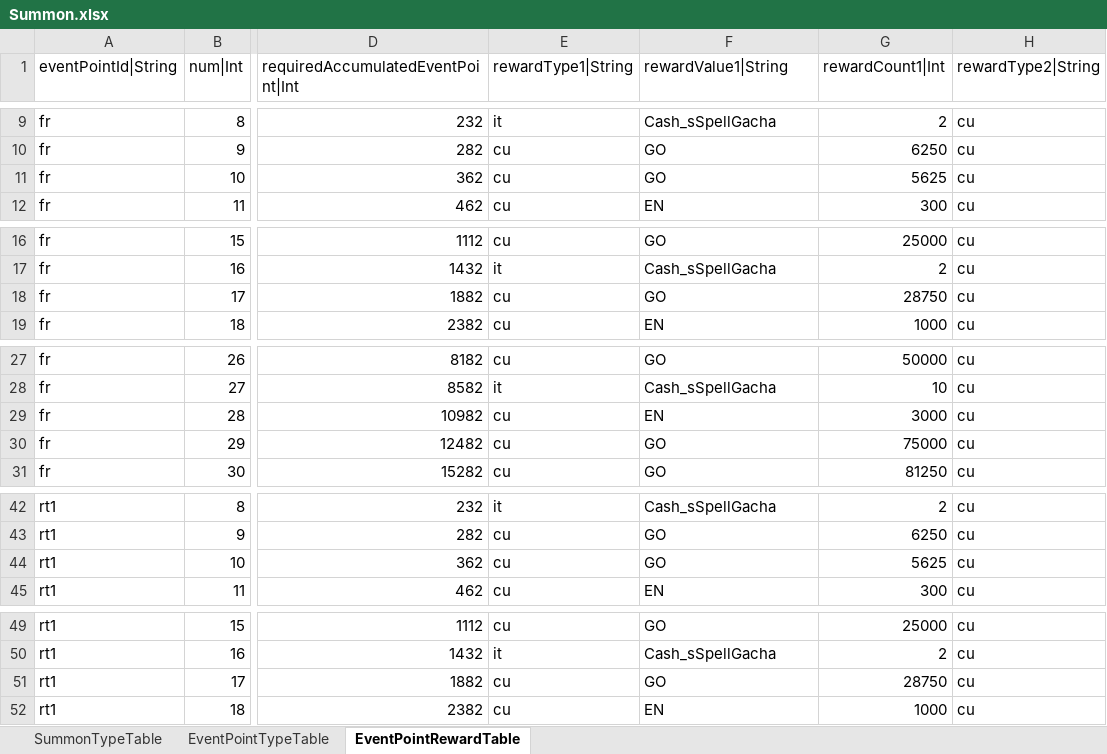
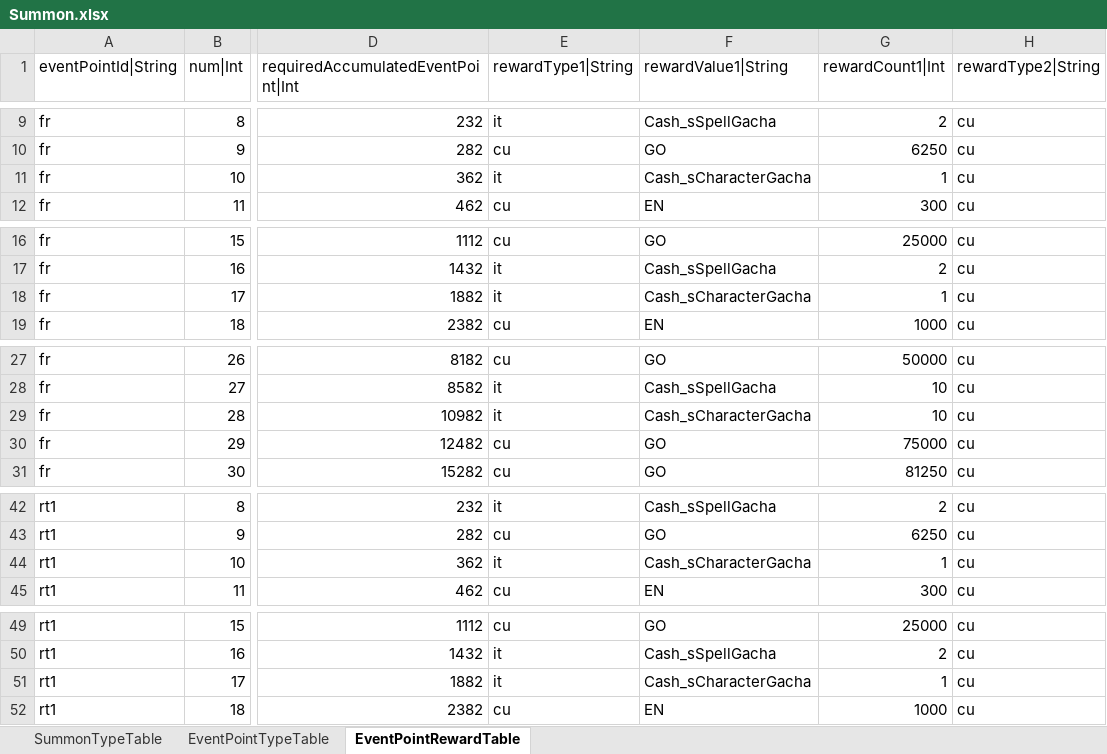
Before and after one commit to hayannal/ProjectNameless, an Excel workbook: Excel/Summon.xlsx, sheet EventPointRewardTable, drawn as a sheet; only a part is shown, gaps mark what is left out; values as stored, in another font and other column widths than the file's, no borders; the diff covers the shown part only; the diff names each change by its address in the sheet, - before the commit and + after, or states it on an @@ line.

```diff
--- a/Excel/Summon.xlsx (sheet EventPointRewardTable)
+++ b/Excel/Summon.xlsx (sheet EventPointRewardTable)
-E11 (rewardType1|String): cu
+E11 (rewardType1|String): it
-F11 (rewardValue1|String): GO
+F11 (rewardValue1|String): Cash_sCharacterGacha
-G11 (rewardCount1|Int): 5625
+G11 (rewardCount1|Int): 1
-E18 (rewardType1|String): cu
+E18 (rewardType1|String): it
-F18 (rewardValue1|String): GO
+F18 (rewardValue1|String): Cash_sCharacterGacha
-G18 (rewardCount1|Int): 28750
+G18 (rewardCount1|Int): 1
-E29 (rewardType1|String): cu
+E29 (rewardType1|String): it
-F29 (rewardValue1|String): EN
+F29 (rewardValue1|String): Cash_sCharacterGacha
-G29 (rewardCount1|Int): 3000
+G29 (rewardCount1|Int): 10
-E44 (rewardType1|String): cu
+E44 (rewardType1|String): it
-F44 (rewardValue1|String): GO
+F44 (rewardValue1|String): Cash_sCharacterGacha
-G44 (rewardCount1|Int): 5625
+G44 (rewardCount1|Int): 1
-E51 (rewardType1|String): cu
+E51 (rewardType1|String): it
-F51 (rewardValue1|String): GO
+F51 (rewardValue1|String): Cash_sCharacterGacha
-G51 (rewardCount1|Int): 28750
+G51 (rewardCount1|Int): 1
```
Also changed, not shown: 120 edited cells elsewhere in this sheet, Excel/작업Summon.xlsx, 1 other file.
